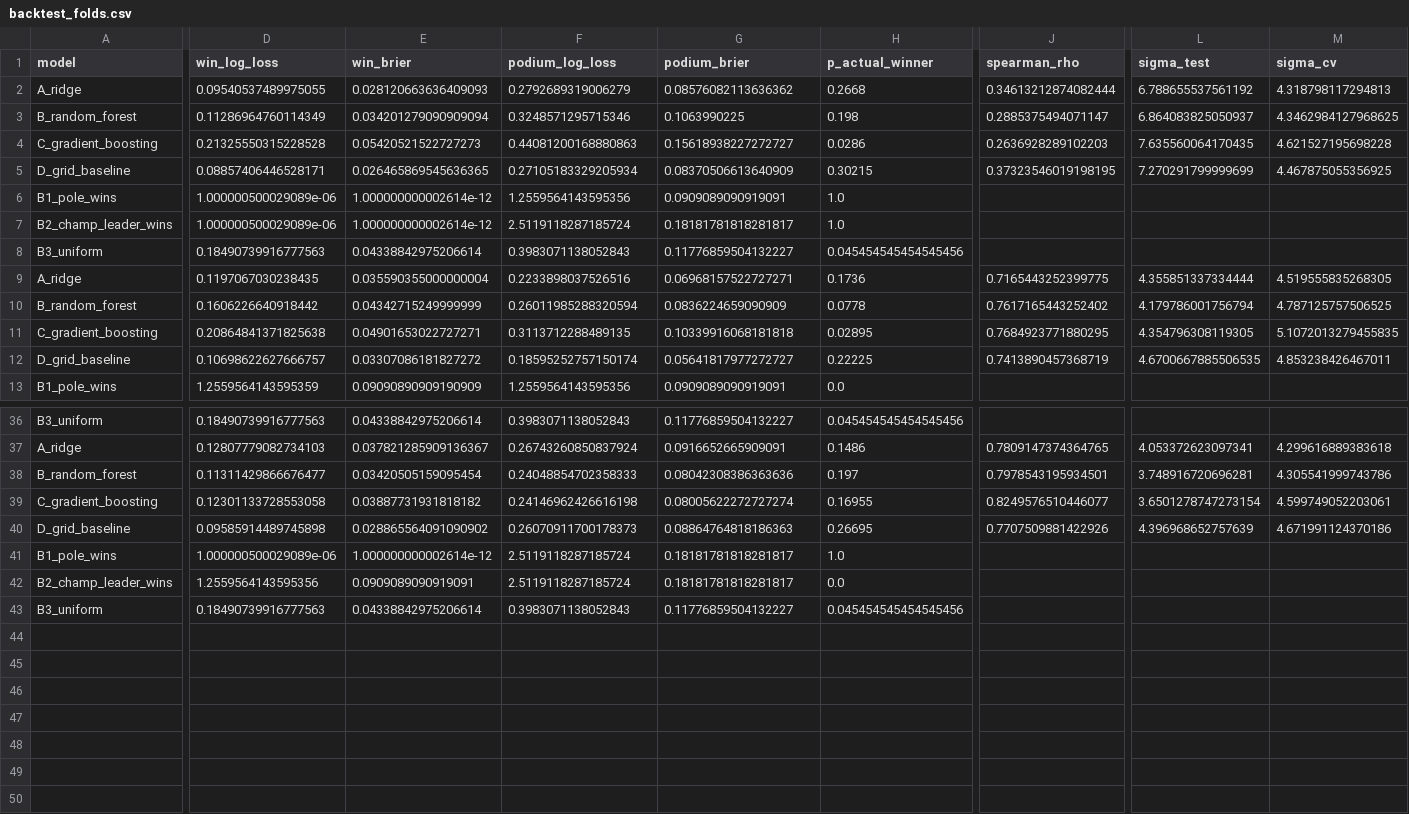
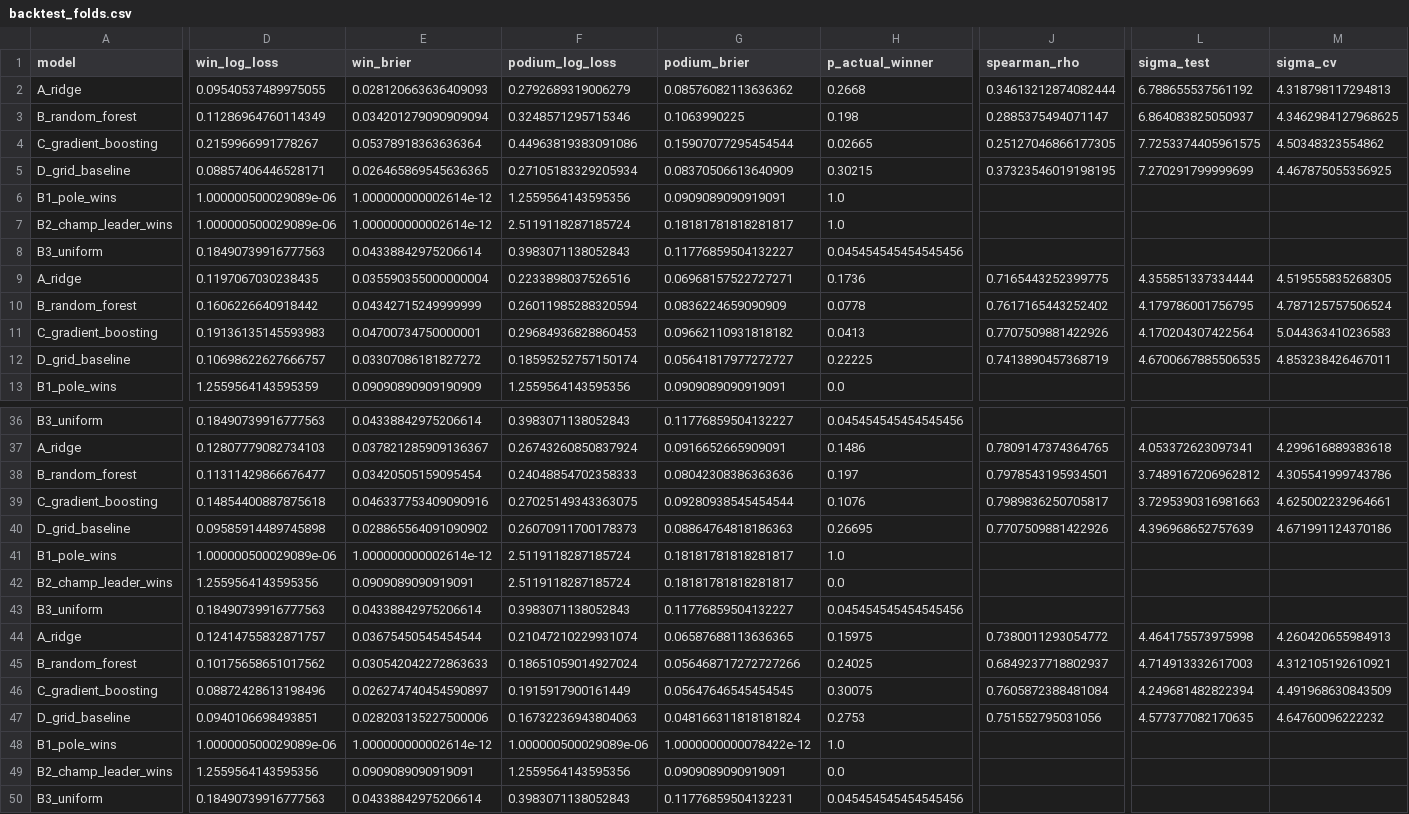
Before and after one commit to ArmanAhmed00/F1_Prediction, a CSV file: reports/backtest_folds.csv, drawn as a sheet; only a part is shown, gaps mark what is left out; rows hold the shown columns only; the diff covers the shown part only; the diff names each change by its address in the sheet, - before the commit and + after, or states it on an @@ line.

```diff
--- a/reports/backtest_folds.csv
+++ b/reports/backtest_folds.csv
-D4 (win_log_loss): 0.21325550315228528
+D4 (win_log_loss): 0.2159966991778267
-E4 (win_brier): 0.05420521522727273
+E4 (win_brier): 0.05378918363636364
-F4 (podium_log_loss): 0.44081200168880863
+F4 (podium_log_loss): 0.44963819383091086
-G4 (podium_brier): 0.15618938227272727
+G4 (podium_brier): 0.15907077295454544
-H4 (p_actual_winner): 0.0286
+H4 (p_actual_winner): 0.02665
-J4 (spearman_rho): 0.2636928289102203
+J4 (spearman_rho): 0.25127046866177305
-L4 (sigma_test): 7.635560064170435
+L4 (sigma_test): 7.7253374405961575
-M4 (sigma_cv): 4.621527195698228
+M4 (sigma_cv): 4.50348323554862
-L10 (sigma_test): 4.179786001756794
+L10 (sigma_test): 4.179786001756795
-M10 (sigma_cv): 4.787125757506525
+M10 (sigma_cv): 4.787125757506524
-D11 (win_log_loss): 0.20864841371825638
+D11 (win_log_loss): 0.19136135145593983
-E11 (win_brier): 0.04901653022727271
+E11 (win_brier): 0.04700734750000001
-F11 (podium_log_loss): 0.3113712288489135
+F11 (podium_log_loss): 0.29684936828860453
-G11 (podium_brier): 0.10339916068181818
+G11 (podium_brier): 0.09662110931818182
-H11 (p_actual_winner): 0.02895
+H11 (p_actual_winner): 0.0413
-J11 (spearman_rho): 0.7684923771880295
+J11 (spearman_rho): 0.7707509881422926
-L11 (sigma_test): 4.354796308119305
+L11 (sigma_test): 4.170204307422564
-M11 (sigma_cv): 5.1072013279455835
+M11 (sigma_cv): 5.044363410236583
-L38 (sigma_test): 3.748916720696281
+L38 (sigma_test): 3.7489167206962812
-D39 (win_log_loss): 0.12301133728553058
+D39 (win_log_loss): 0.14854400887875618
-E39 (win_brier): 0.03887731931818182
+E39 (win_brier): 0.046337753409090916
-F39 (podium_log_loss): 0.24146962426616198
+F39 (podium_log_loss): 0.27025149343363075
-G39 (podium_brier): 0.08005622272727274
+G39 (podium_brier): 0.09280938545454544
-H39 (p_actual_winner): 0.16955
+H39 (p_actual_winner): 0.1076
-J39 (spearman_rho): 0.8249576510446077
+J39 (spearman_rho): 0.7989836250705817
-L39 (sigma_test): 3.6501278747273154
+L39 (sigma_test): 3.7295390316981663
-M39 (sigma_cv): 4.599749052203061
+M39 (sigma_cv): 4.625002232964661
+row 44: A_ridge | 0.12414755832871757 | 0.03675450545454544 | 0.21047210229931074 | 0.06587688113636365 | 0.15975 | 0.7380011293054772 | 4.464175573975998 | 4.260420655984913
+row 45: B_random_forest | 0.10175658651017562 | 0.030542042272863633 | 0.18651059014927024 | 0.056468717272727266 | 0.24025 | 0.6849237718802937 | 4.714913332617003 | 4.312105192610921
+row 46: C_gradient_boosting | 0.08872428613198496 | 0.026274740454590897 | 0.1915917900161449 | 0.05647646545454545 | 0.30075 | 0.7605872388481084 | 4.249681482822394 | 4.491968630843509
+row 47: D_grid_baseline | 0.0940106698493851 | 0.028203135227500006 | 0.16732236943804063 | 0.048166311818181824 | 0.2753 | 0.751552795031056 | 4.577377082170635 | 4.64760096222232
+row 48: B1_pole_wins | 1.000000500029089e-06 | 1.000000000002614e-12 | 1.000000500029089e-06 | 1.0000000000078422e-12 | 1.0
+row 49: B2_champ_leader_wins | 1.2559564143595356 | 0.0909089090919091 | 1.2559564143595356 | 0.0909089090919091 | 0.0
+row 50: B3_uniform | 0.18490739916777563 | 0.04338842975206614 | 0.3983071138052843 | 0.11776859504132231 | 0.045454545454545456
```
Also changed, not shown: 32 edited cells elsewhere in this file, data/raw/schedule.csv, reports/calibration.csv, 55 other files.
